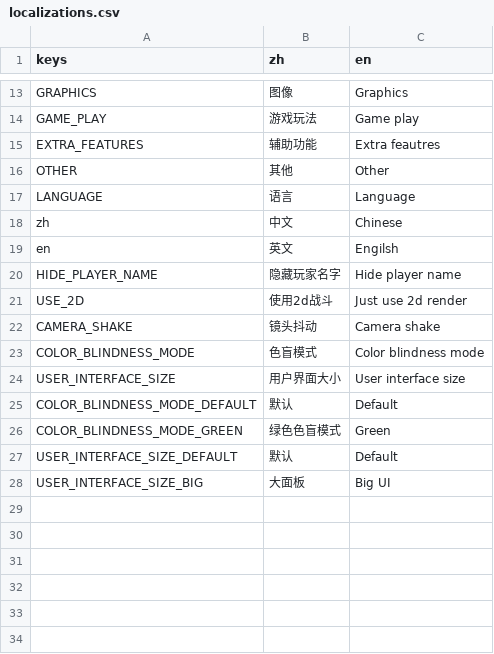
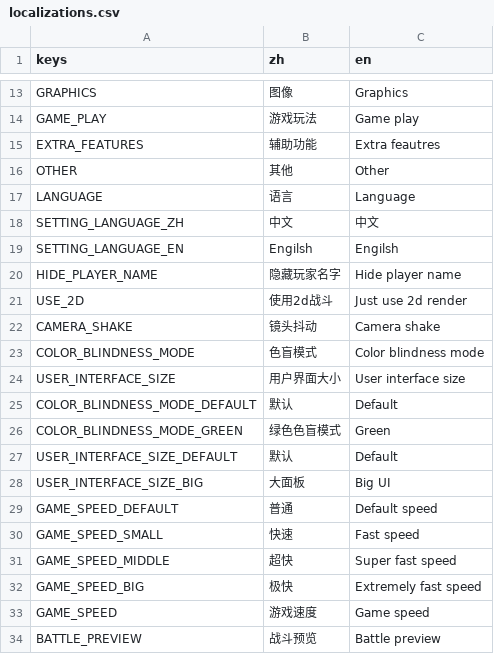
Before and after one commit to vmjcv/journey_in_world, a CSV file: game/localization/localizations.csv, drawn as a sheet; only a part is shown, gaps mark what is left out; removed rows and columns are numbered as before the commit, all else as after; the diff names each change by its address in the sheet, - before the commit and + after, or states it on an @@ line.

```diff
--- a/game/localization/localizations.csv
+++ b/game/localization/localizations.csv
-row 18: zh | 中文 | Chinese
-row 19: en | 英文 | Engilsh
+row 18: SETTING_LANGUAGE_ZH | 中文 | 中文
+row 19: SETTING_LANGUAGE_EN | Engilsh | Engilsh
+row 29: GAME_SPEED_DEFAULT | 普通 | Default speed
+row 30: GAME_SPEED_SMALL | 快速 | Fast speed
+row 31: GAME_SPEED_MIDDLE | 超快 | Super fast speed
+row 32: GAME_SPEED_BIG | 极快 | Extremely fast speed
+row 33: GAME_SPEED | 游戏速度 | Game speed
+row 34: BATTLE_PREVIEW | 战斗预览 | Battle preview
```
Also changed, not shown: 55 other files.
